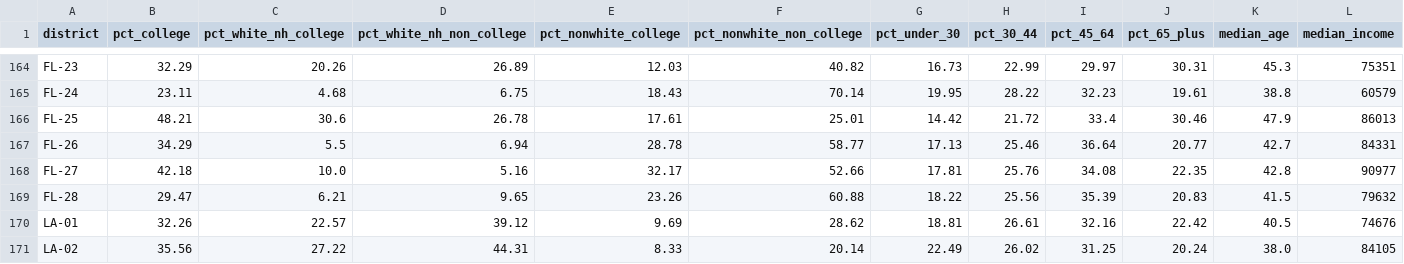
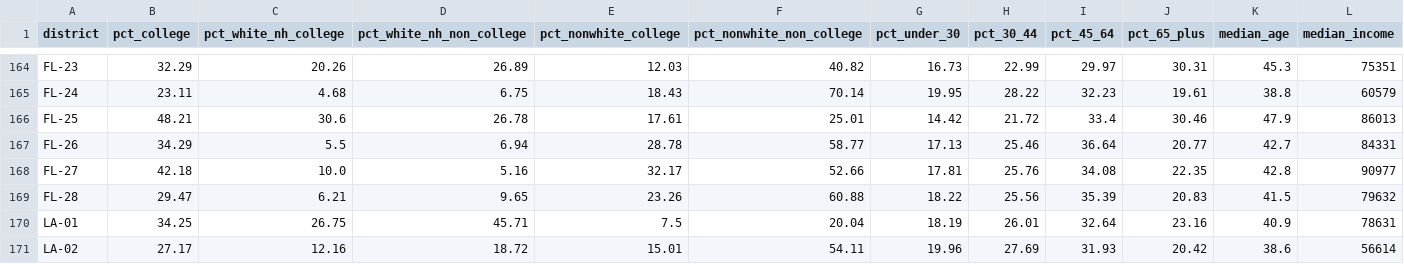
Before and after one commit to tcbDNA/house-2026, a CSV file: backend/data/demographics_acs_new_lines.csv, drawn as a sheet; only a part is shown, gaps mark what is left out; the diff covers the shown part only; the diff names each change by its address in the sheet, - before the commit and + after, or states it on an @@ line.

```diff
--- a/backend/data/demographics_acs_new_lines.csv
+++ b/backend/data/demographics_acs_new_lines.csv
-B170 (pct_college): 32.26
+B170 (pct_college): 34.25
-C170 (pct_white_nh_college): 22.57
+C170 (pct_white_nh_college): 26.75
-D170 (pct_white_nh_non_college): 39.12
+D170 (pct_white_nh_non_college): 45.71
-E170 (pct_nonwhite_college): 9.69
+E170 (pct_nonwhite_college): 7.5
-F170 (pct_nonwhite_non_college): 28.62
+F170 (pct_nonwhite_non_college): 20.04
-G170 (pct_under_30): 18.81
+G170 (pct_under_30): 18.19
-H170 (pct_30_44): 26.61
+H170 (pct_30_44): 26.01
-I170 (pct_45_64): 32.16
+I170 (pct_45_64): 32.64
-J170 (pct_65_plus): 22.42
+J170 (pct_65_plus): 23.16
-K170 (median_age): 40.5
+K170 (median_age): 40.9
-L170 (median_income): 74676
+L170 (median_income): 78631
-B171 (pct_college): 35.56
+B171 (pct_college): 27.17
-C171 (pct_white_nh_college): 27.22
+C171 (pct_white_nh_college): 12.16
-D171 (pct_white_nh_non_college): 44.31
+D171 (pct_white_nh_non_college): 18.72
-E171 (pct_nonwhite_college): 8.33
+E171 (pct_nonwhite_college): 15.01
-F171 (pct_nonwhite_non_college): 20.14
+F171 (pct_nonwhite_non_college): 54.11
-G171 (pct_under_30): 22.49
+G171 (pct_under_30): 19.96
-H171 (pct_30_44): 26.02
+H171 (pct_30_44): 27.69
-I171 (pct_45_64): 31.25
+I171 (pct_45_64): 31.93
-J171 (pct_65_plus): 20.24
+J171 (pct_65_plus): 20.42
-K171 (median_age): 38.0
+K171 (median_age): 38.6
-L171 (median_income): 84105
+L171 (median_income): 56614
```
Also changed, not shown: 50 edited cells elsewhere in this file, backend/analysis/comparison.csv, backend/data/demographics.csv, 28 other files.
